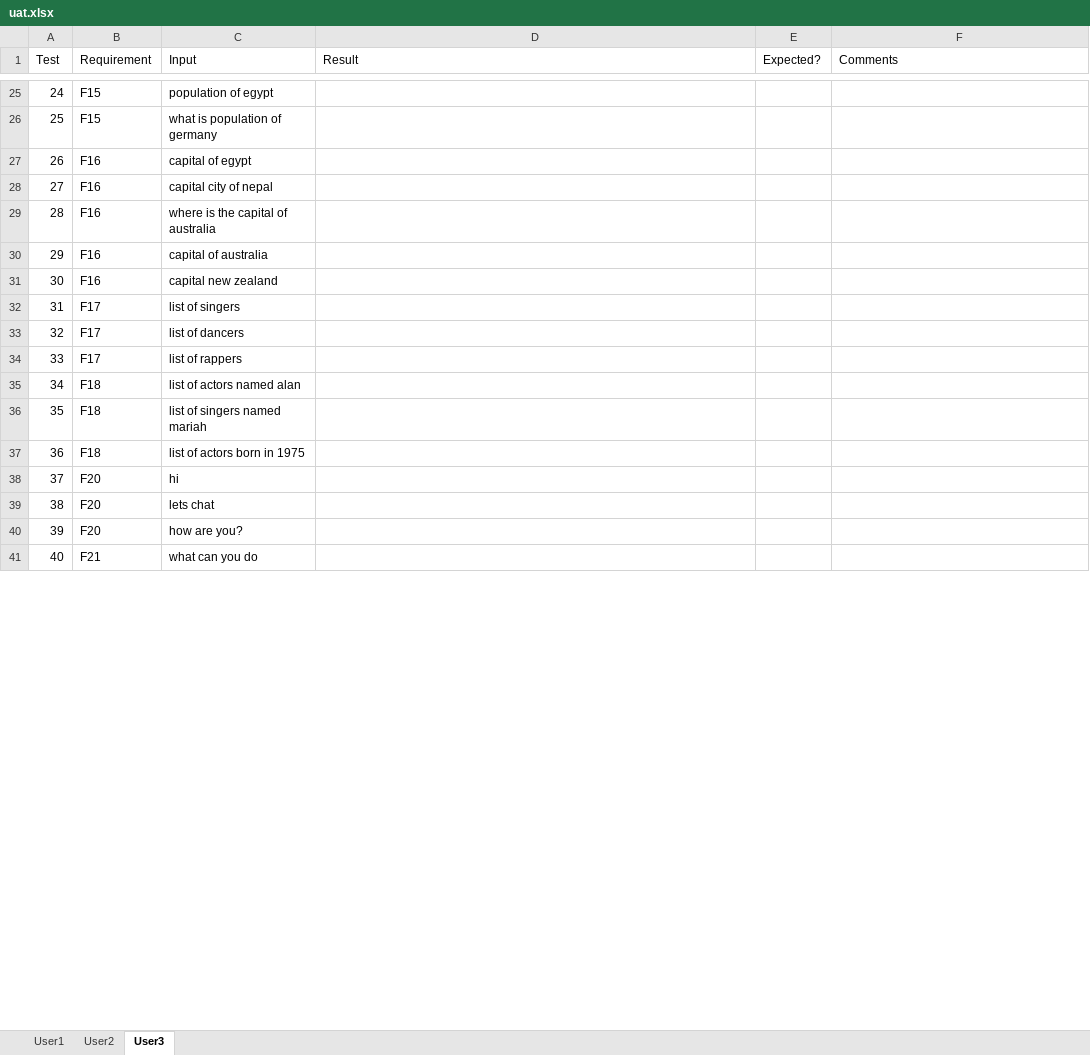
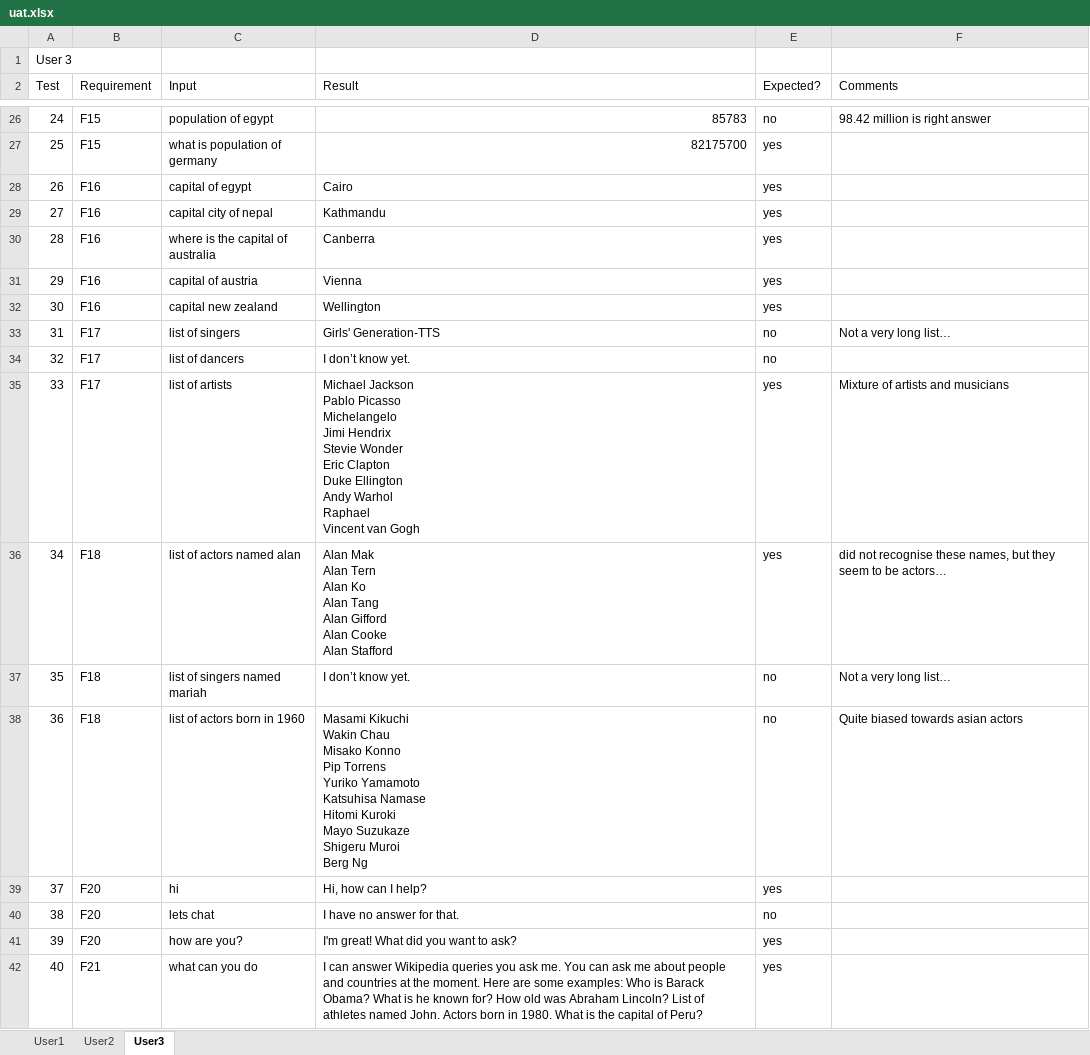
Before and after one commit to awt95/wikibot, an Excel workbook: testing/uat.xlsx, sheet User3, drawn as a sheet; only a part is shown, gaps mark what is left out; values as stored, in another font and other column widths than the file's, no cell formats; removed rows and columns are numbered as before the commit, all else as after; ↵ is a line break in a cell; the diff covers the shown part only; the diff names each change by its address in the sheet, - before the commit and + after, or states it on an @@ line.

```diff
--- a/testing/uat.xlsx (sheet User3)
+++ b/testing/uat.xlsx (sheet User3)
+row 1: User 3
-D26 (Result): (empty)
+D26 (Result): 85783
-E26 (Expected?): (empty)
+E26 (Expected?): no
-F26 (Comments): (empty)
+F26 (Comments): 98.42 million is right answer
-D27 (Result): (empty)
+D27 (Result): 82175700
-E27:E30 (Expected?): (empty)
+E27:E30 (Expected?): yes
-D28 (Result): (empty)
+D28 (Result): Cairo
-D29 (Result): (empty)
+D29 (Result): Kathmandu
-D30 (Result): (empty)
+D30 (Result): Canberra
-row 30: 29 | F16 | capital of australia
+row 31: 29 | F16 | capital of austria | Vienna | yes
-D32 (Result): (empty)
+D32 (Result): Wellington
-E32 (Expected?): (empty)
+E32 (Expected?): yes
-D33 (Result): (empty)
+D33 (Result): Girls' Generation-TTS
-E33:E34 (Expected?): (empty)
+E33:E34 (Expected?): no
-F33 (Comments): (empty)
+F33 (Comments): Not a very long list…
-D34 (Result): (empty)
+D34 (Result): I don’t know yet.
-row 34: 33 | F17 | list of rappers
+row 35: 33 | F17 | list of artists | Michael Jackson ↵ Pablo Picasso ↵ Michelangelo ↵ Jimi Hendrix ↵ Stevie Wonder ↵ Eric Clapton ↵ Duke Ellington ↵ Andy Warhol ↵ Raphael ↵ Vincent van Gogh | yes | Mixture of artists and musicians
-D36 (Result): (empty)
+D36 (Result): Alan Mak ↵ Alan Tern ↵ Alan Ko ↵ Alan Tang ↵ Alan Gifford ↵ Alan Cooke ↵ Alan Stafford
-E36 (Expected?): (empty)
+E36 (Expected?): yes
-F36 (Comments): (empty)
+F36 (Comments): did not recognise these names, but they seem to be actors…
-D37 (Result): (empty)
+D37 (Result): I don’t know yet.
-E37 (Expected?): (empty)
+E37 (Expected?): no
-F37 (Comments): (empty)
+F37 (Comments): Not a very long list…
-row 37: 36 | F18 | list of actors born in 1975
+row 38: 36 | F18 | list of actors born in 1960 | Masami Kikuchi ↵ Wakin Chau ↵ Misako Konno ↵ Pip Torrens ↵ Yuriko Yamamoto ↵ Katsuhisa Namase ↵ Hitomi Kuroki ↵ Mayo Suzukaze ↵ Shigeru Muroi ↵ Berg Ng | no | Quite biased towards asian actors
-D39 (Result): (empty)
+D39 (Result): Hi, how can I help?
-E39 (Expected?): (empty)
+E39 (Expected?): yes
-D40 (Result): (empty)
+D40 (Result): I have no answer for that.
-E40 (Expected?): (empty)
+E40 (Expected?): no
-D41 (Result): (empty)
+D41 (Result): I'm great! What did you want to ask?
-E41:E42 (Expected?): (empty)
+E41:E42 (Expected?): yes
-D42 (Result): (empty)
+D42 (Result): I can answer Wikipedia queries you ask me. You can ask me about people and countries at the moment. Here are some examples: Who is Barack Obama? What is he known for? How old was Abraham Lincoln? List of athletes named John. Actors born in 1980. What is the capital of Peru?
```
Also changed, not shown: 4 added rows, 2 removed rows and 51 edited cells elsewhere in this sheet, sheet User2, cell formats, 24 other files.
